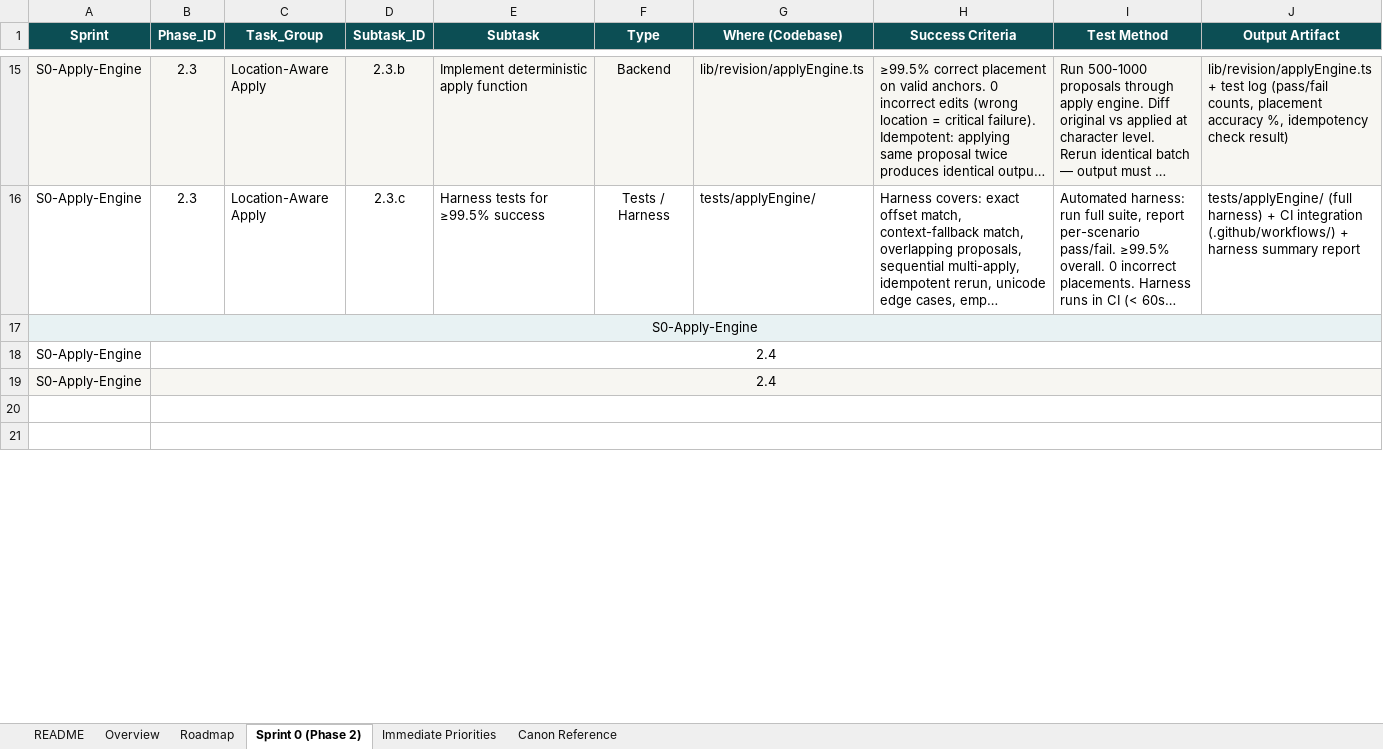
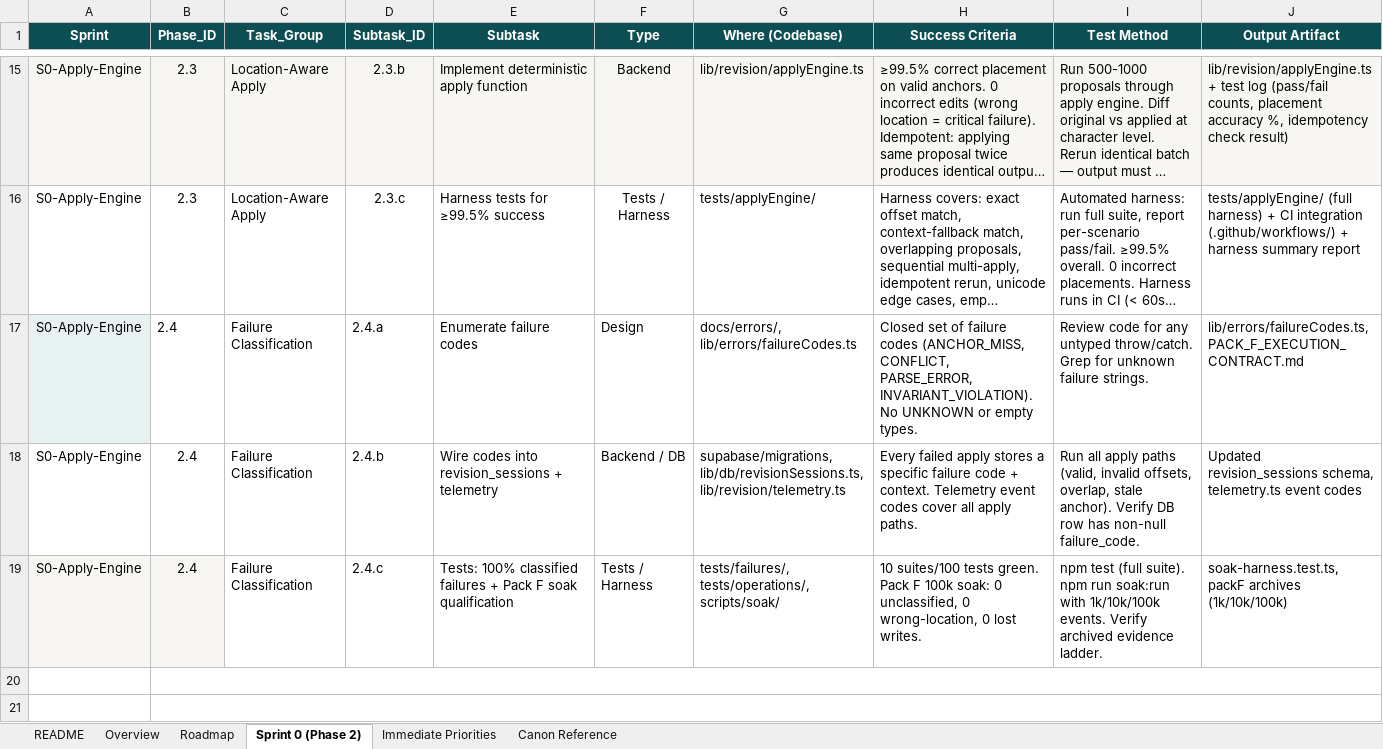
Before and after one commit to Mmeraw/literary-ai-partner, an Excel workbook: RevisionGrade_Roadmap_UPDATED.xlsx, sheet Sprint 0 (Phase 2), drawn as a sheet; only a part is shown, gaps mark what is left out; long unchanged cells end in …; values as stored, in another font and other column widths than the file's, no borders; removed rows and columns are numbered as before the commit, all else as after; the diff names each change by its address in the sheet, - before the commit and + after, or states it on an @@ line.

Commit message:
docs: mark Phase 2.4 Completed, fill Sprint 0 subtasks, update counts (6 completed: 1.1-2.4)

```diff
--- a/RevisionGrade_Roadmap_UPDATED.xlsx (sheet Sprint 0 (Phase 2))
+++ b/RevisionGrade_Roadmap_UPDATED.xlsx (sheet Sprint 0 (Phase 2))
-row 17: S0-Apply-Engine
-row 18: S0-Apply-Engine | 2.4
-row 19: S0-Apply-Engine | 2.4
+row 17: S0-Apply-Engine | 2.4 | Failure Classification | 2.4.a | Enumerate failure codes | Design | docs/errors/, lib/errors/failureCodes.ts | Closed set of failure codes (ANCHOR_MISS, CONFLICT, PARSE_ERROR, INVARIANT_VIOLATION). No UNKNOWN or empty types. | Review code for any untyped throw/catch. Grep for unknown failure strings. | lib/errors/failureCodes.ts, PACK_F_EXECUTION_CONTRACT.md
+row 18: S0-Apply-Engine | 2.4 | Failure Classification | 2.4.b | Wire codes into revision_sessions + telemetry | Backend / DB | supabase/migrations, lib/db/revisionSessions.ts, lib/revision/telemetry.ts | Every failed apply stores a specific failure code + context. Telemetry event codes cover all apply paths. | Run all apply paths (valid, invalid offsets, overlap, stale anchor). Verify DB row has non-null failure_code. | Updated revision_sessions schema, telemetry.ts event codes
+row 19: S0-Apply-Engine | 2.4 | Failure Classification | 2.4.c | Tests: 100% classified failures + Pack F soak qualification | Tests / Harness | tests/failures/, tests/operations/, scripts/soak/ | 10 suites/100 tests green. Pack F 100k soak: 0 unclassified, 0 wrong-location, 0 lost writes. | npm test (full suite). npm run soak:run with 1k/10k/100k events. Verify archived evidence ladder. | soak-harness.test.ts, packF archives (1k/10k/100k)
```
Also changed, not shown: sheet README, sheet Roadmap.
